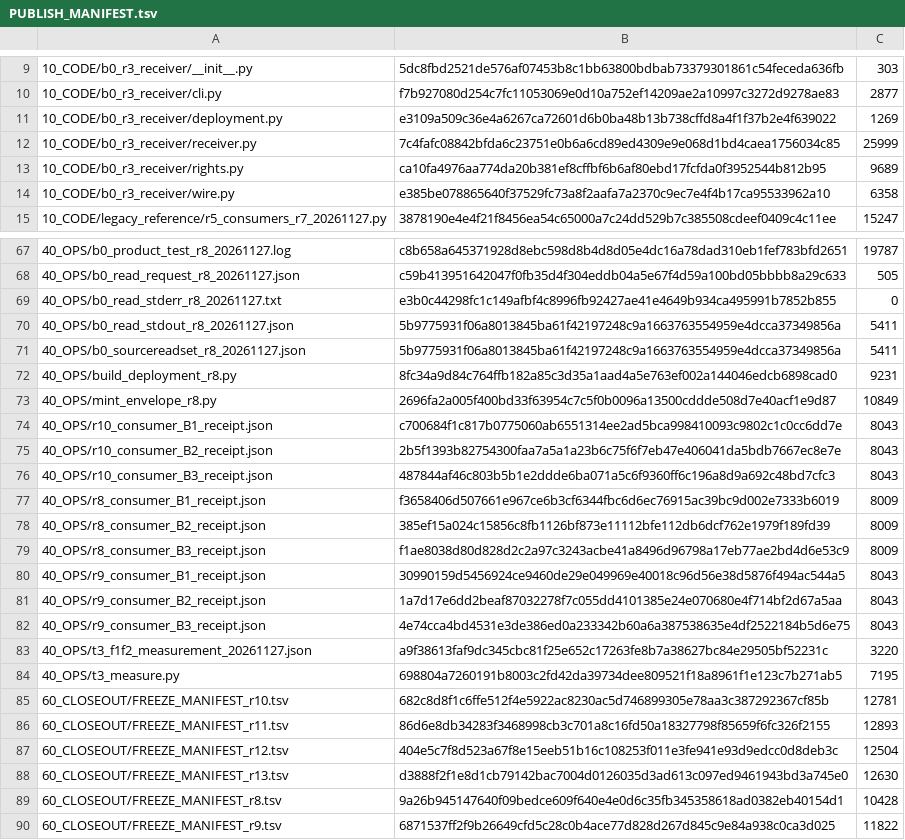
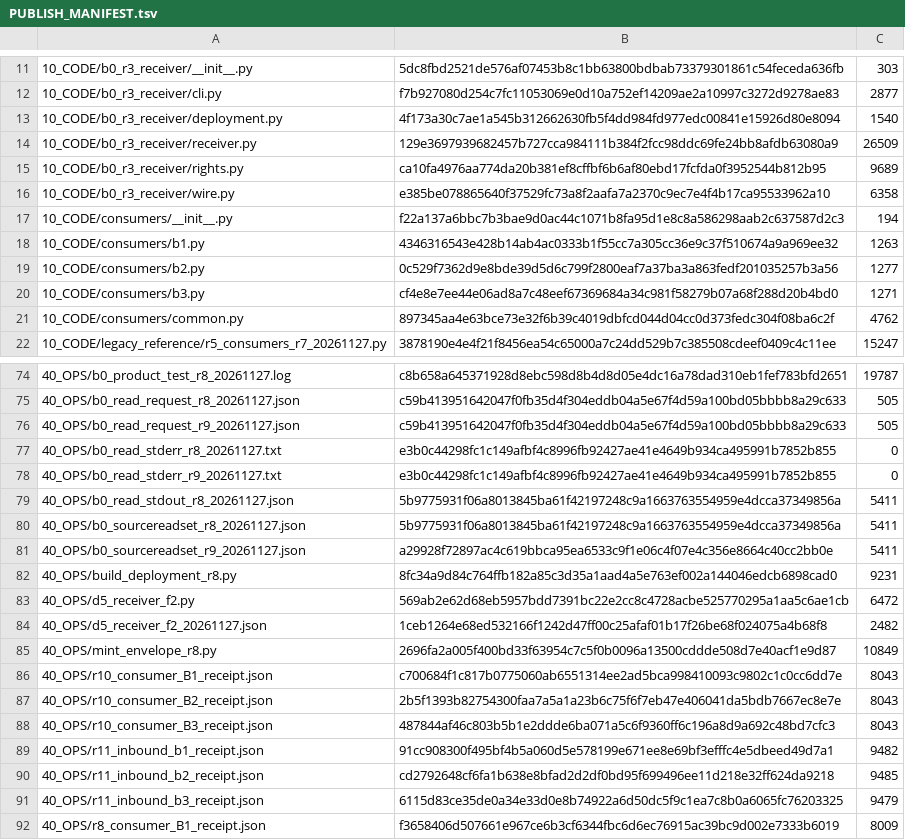
Before and after one commit to shw097-team/SQS-THC_MVP, a TSV file: 72_W0_B0_R3_20261127/PUBLISH_MANIFEST.tsv, drawn as a sheet; only a part is shown, gaps mark what is left out; the shorter side is filled out with more unchanged rows; the diff covers the shown part only.

```diff
--- a/72_W0_B0_R3_20261127/PUBLISH_MANIFEST.tsv
+++ b/72_W0_B0_R3_20261127/PUBLISH_MANIFEST.tsv
@@ -10,6 +12,11 @@
 10_CODE/b0_r3_receiver/cli.py	f7b927080d254c7fc11053069e0d10a752ef14209ae2a10997c3272d9278ae83	2877
-10_CODE/b0_r3_receiver/deployment.py	e3109a509c36e4a6267ca72601d6b0ba48b13b738cffd8a4f1f37b2e4f639022	1269
-10_CODE/b0_r3_receiver/receiver.py	7c4fafc08842bfda6c23751e0b6a6cd89ed4309e9e068d1bd4caea1756034c85	25999
+10_CODE/b0_r3_receiver/deployment.py	4f173a30c7ae1a545b312662630fb5f4dd984fd977edc00841e15926d80e8094	1540
+10_CODE/b0_r3_receiver/receiver.py	129e3697939682457b727cca984111b384f2fcc98ddc69fe24bb8afdb63080a9	26509
 10_CODE/b0_r3_receiver/rights.py	ca10fa4976aa774da20b381ef8cffbf6b6af80ebd17fcfda0f3952544b812b95	9689
 10_CODE/b0_r3_receiver/wire.py	e385be078865640f37529fc73a8f2aafa7a2370c9ec7e4f4b17ca95533962a10	6358
+10_CODE/consumers/__init__.py	f22a137a6bbc7b3bae9d0ac44c1071b8fa95d1e8c8a586298aab2c637587d2c3	194
+10_CODE/consumers/b1.py	4346316543e428b14ab4ac0333b1f55cc7a305cc36e9c37f510674a9a969ee32	1263
+10_CODE/consumers/b2.py	0c529f7362d9e8bde39d5d6c799f2800eaf7a37ba3a863fedf201035257b3a56	1277
+10_CODE/consumers/b3.py	cf4e8e7ee44e06ad8a7c48eef67369684a34c981f58279b07a68f288d20b4bd0	1271
+10_CODE/consumers/common.py	897345aa4e63bce73e32f6b39c4019dbfcd044d04cc0d373fedc304f08ba6c2f	4762
 10_CODE/legacy_reference/r5_consumers_r7_20261127.py	3878190e4e4f21f8456ea54c65000a7c24dd529b7c385508cdeef0409c4c11ee	15247
@@ -68,6 +75,11 @@
 40_OPS/b0_read_request_r8_20261127.json	c59b413951642047f0fb35d4f304eddb04a5e67f4d59a100bd05bbbb8a29c633	505
+40_OPS/b0_read_request_r9_20261127.json	c59b413951642047f0fb35d4f304eddb04a5e67f4d59a100bd05bbbb8a29c633	505
 40_OPS/b0_read_stderr_r8_20261127.txt	e3b0c44298fc1c149afbf4c8996fb92427ae41e4649b934ca495991b7852b855	0
+40_OPS/b0_read_stderr_r9_20261127.txt	e3b0c44298fc1c149afbf4c8996fb92427ae41e4649b934ca495991b7852b855	0
 40_OPS/b0_read_stdout_r8_20261127.json	5b9775931f06a8013845ba61f42197248c9a1663763554959e4dcca37349856a	5411
 40_OPS/b0_sourcereadset_r8_20261127.json	5b9775931f06a8013845ba61f42197248c9a1663763554959e4dcca37349856a	5411
+40_OPS/b0_sourcereadset_r9_20261127.json	a29928f72897ac4c619bbca95ea6533c9f1e06c4f07e4c356e8664c40cc2bb0e	5411
 40_OPS/build_deployment_r8.py	8fc34a9d84c764ffb182a85c3d35a1aad4a5e763ef002a144046edcb6898cad0	9231
+40_OPS/d5_receiver_f2.py	569ab2e62d68eb5957bdd7391bc22e2cc8c4728acbe525770295a1aa5c6ae1cb	6472
+40_OPS/d5_receiver_f2_20261127.json	1ceb1264e68ed532166f1242d47ff00c25afaf01b17f26be68f024075a4b68f8	2482
 40_OPS/mint_envelope_r8.py	2696fa2a005f400bd33f63954c7c5f0b0096a13500cddde508d7e40acf1e9d87	10849
@@ -76,2 +88,5 @@
 40_OPS/r10_consumer_B3_receipt.json	487844af46c803b5b1e2ddde6ba071a5c6f9360ff6c196a8d9a692c48bd7cfc3	8043
+40_OPS/r11_inbound_b1_receipt.json	91cc908300f495bf4b5a060d5e578199e671ee8e69bf3efffc4e5dbeed49d7a1	9482
+40_OPS/r11_inbound_b2_receipt.json	cd2792648cf6fa1b638e8bfad2d2df0bd95f699496ee11d218e32ff624da9218	9485
+40_OPS/r11_inbound_b3_receipt.json	6115d83ce35de0a34e33d0e8b74922a6d50dc5f9c1ea7c8b0a6065fc76203325	9479
 40_OPS/r8_consumer_B1_receipt.json	f3658406d507661e967ce6b3cf6344fbc6d6ec76915ac39bc9d002e7333b6019	8009
```
Also changed, not shown: 17 added rows and 9 edited cells elsewhere in this file, 37 other files.
